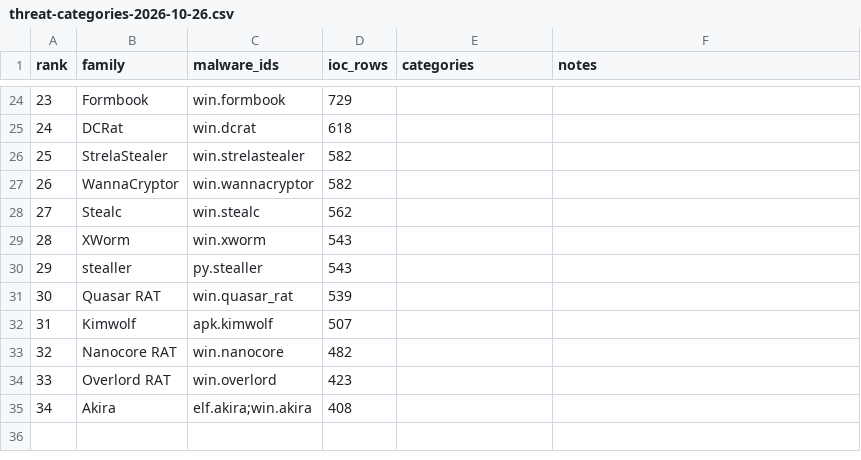
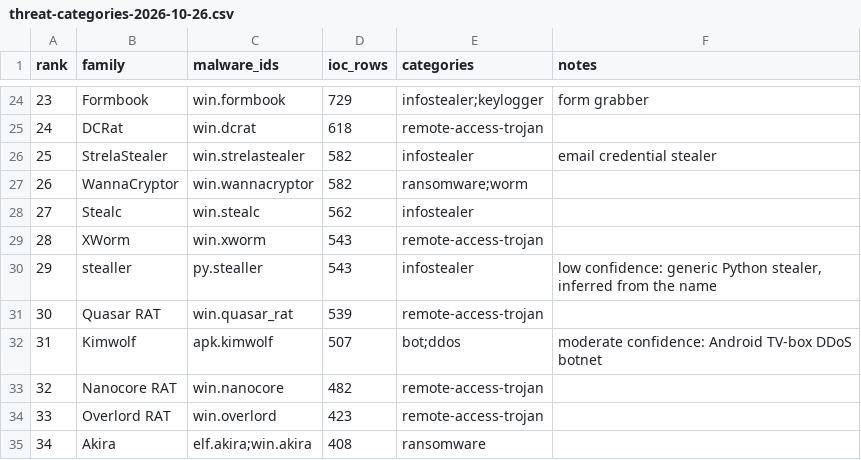
Before and after one commit to arinvandrapu/Cyber-Threat-Intelligence-System, a CSV file: data/reference/threat-categories-2026-10-26.csv, drawn as a sheet; only a part is shown, gaps mark what is left out; the diff covers the shown part only.

```diff
--- a/data/reference/threat-categories-2026-10-26.csv
+++ b/data/reference/threat-categories-2026-10-26.csv
@@ -24,12 +24,12 @@ rank,family,malware_ids,ioc_rows,categories,notes
-23,Formbook,win.formbook,729,,
-24,DCRat,win.dcrat,618,,
-25,StrelaStealer,win.strelastealer,582,,
-26,WannaCryptor,win.wannacryptor,582,,
-27,Stealc,win.stealc,562,,
-28,XWorm,win.xworm,543,,
-29,stealler,py.stealler,543,,
-30,Quasar RAT,win.quasar_rat,539,,
-31,Kimwolf,apk.kimwolf,507,,
-32,Nanocore RAT,win.nanocore,482,,
-33,Overlord RAT,win.overlord,423,,
-34,Akira,elf.akira;win.akira,408,,
+23,Formbook,win.formbook,729,infostealer;keylogger,form grabber
+24,DCRat,win.dcrat,618,remote-access-trojan,
+25,StrelaStealer,win.strelastealer,582,infostealer,email credential stealer
+26,WannaCryptor,win.wannacryptor,582,ransomware;worm,
+27,Stealc,win.stealc,562,infostealer,
+28,XWorm,win.xworm,543,remote-access-trojan,
+29,stealler,py.stealler,543,infostealer,"low confidence: generic Python stealer, inferred from the name"
+30,Quasar RAT,win.quasar_rat,539,remote-access-trojan,
+31,Kimwolf,apk.kimwolf,507,bot;ddos,moderate confidence: Android TV-box DDoS botnet
+32,Nanocore RAT,win.nanocore,482,remote-access-trojan,
+33,Overlord RAT,win.overlord,423,remote-access-trojan,
+34,Akira,elf.akira;win.akira,408,ransomware,
```
Also changed, not shown: 31 edited cells elsewhere in this file, data/reference/threat-links-2026-10-26.csv.
